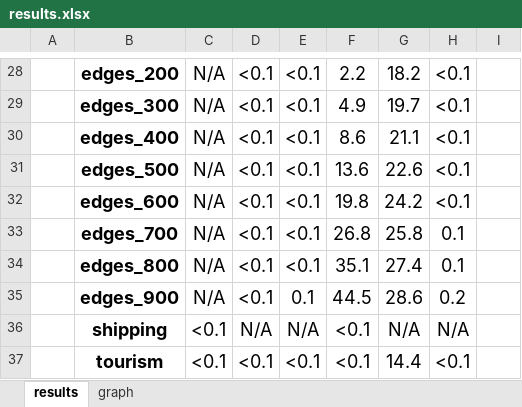
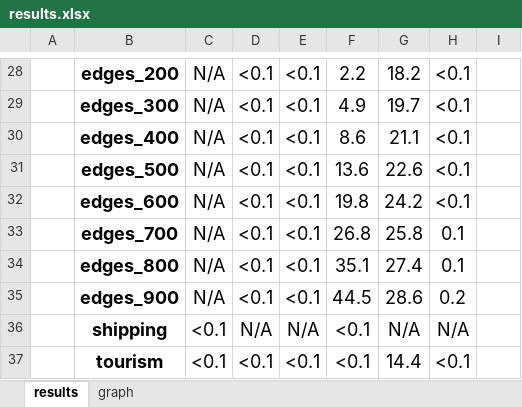
Before and after one commit to Mansur-Mustafin/DA-tsp, an Excel workbook: results.xlsx, sheet results, drawn as a sheet; only a part is shown, gaps mark what is left out; values as stored, in another font and other column widths than the file's, no borders; conditional formats not drawn; the diff names each change by its address in the sheet, - before the commit and + after, or states it on an @@ line.

Commit message:
final menu

```diff
--- a/results.xlsx (sheet results)
+++ b/results.xlsx (sheet results)
-E35: 0.1
+E35: <0.1
```
Also changed, not shown: charts or pictures.
